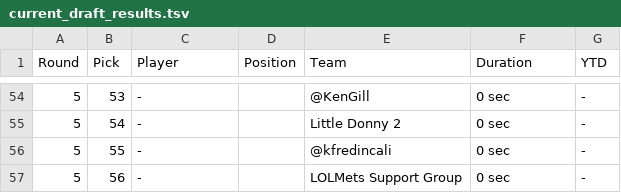
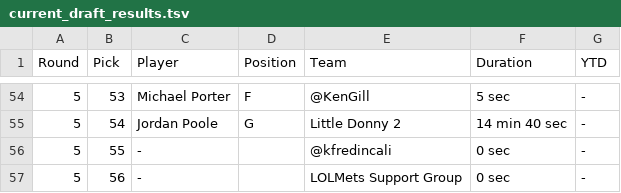
Before and after one commit to fredmoseley/fullcourt-ai, a TSV file: draft/context/current_draft_results.tsv, drawn as a sheet; only a part is shown, gaps mark what is left out; the diff covers the shown part only.

```diff
--- a/draft/context/current_draft_results.tsv
+++ b/draft/context/current_draft_results.tsv
@@ -54,3 +54,3 @@ Round	Pick	Player	Position	Team	Duration	YTD
-5	53	-		@KenGill	0 sec	-
-5	54	-		Little Donny 2	0 sec	-
+5	53	Michael Porter	F	@KenGill	5 sec	-
+5	54	Jordan Poole	G	Little Donny 2	14 min 40 sec	-
 5	55	-		@kfredincali	0 sec	-
```
Also changed, not shown: 33 edited cells elsewhere in this file.
